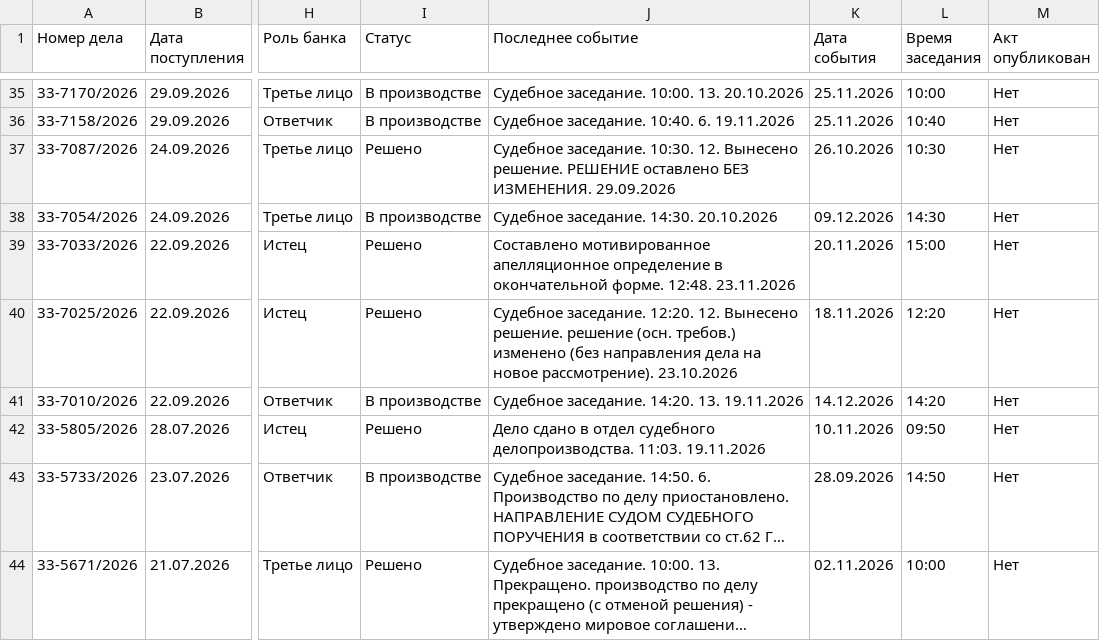
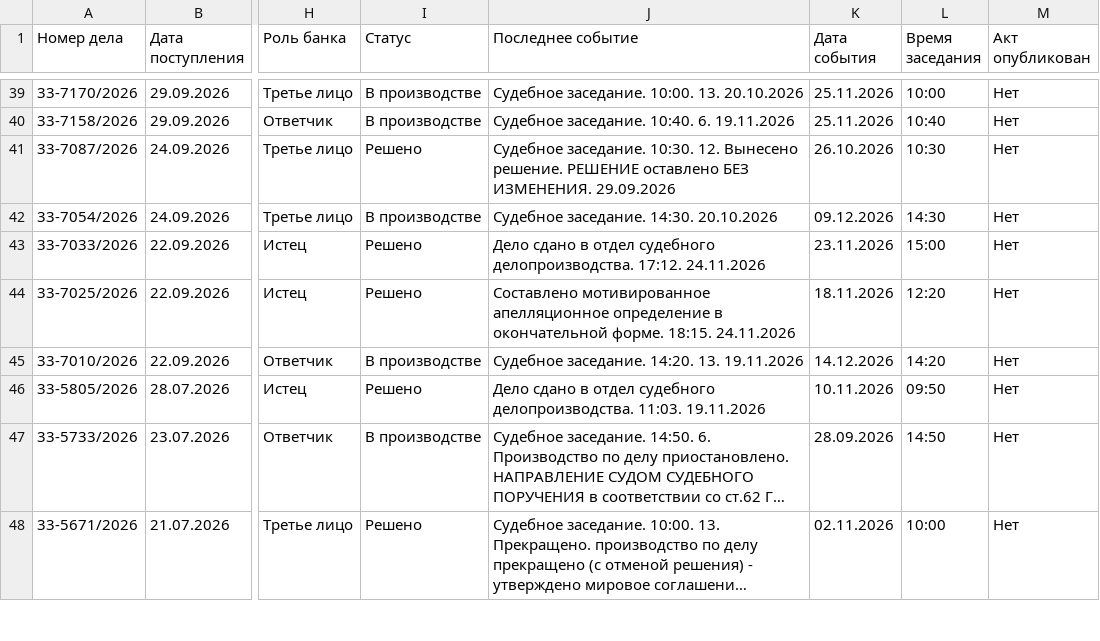
Before and after one commit to SelivanovAS/dashboard-tyumen, a CSV file: data/sberbank_cases.csv, drawn as a sheet; only a part is shown, gaps mark what is left out; long unchanged cells end in …; addresses are those after the commit; the diff covers the shown part only; the diff names each change by its address in the sheet, - before the commit and + after, or states it on an @@ line.

```diff
--- a/data/sberbank_cases.csv
+++ b/data/sberbank_cases.csv
-J43 (Последнее событие): Составлено мотивированное апелляционное определение в окончательной форме. 12:48. 23.11.2026
+J43 (Последнее событие): Дело сдано в отдел судебного делопроизводства. 17:12. 24.11.2026
-K43 (Дата события): 20.11.2026
+K43 (Дата события): 23.11.2026
-J44 (Последнее событие): Судебное заседание. 12:20. 12. Вынесено решение. решение (осн. требов.) изменено (без направления дела на новое рассмотрение). 23.10.2026
+J44 (Последнее событие): Составлено мотивированное апелляционное определение в окончательной форме. 18:15. 24.11.2026
```
Also changed, not shown: 4 added rows and 10 edited cells elsewhere in this file, 9 other files.
